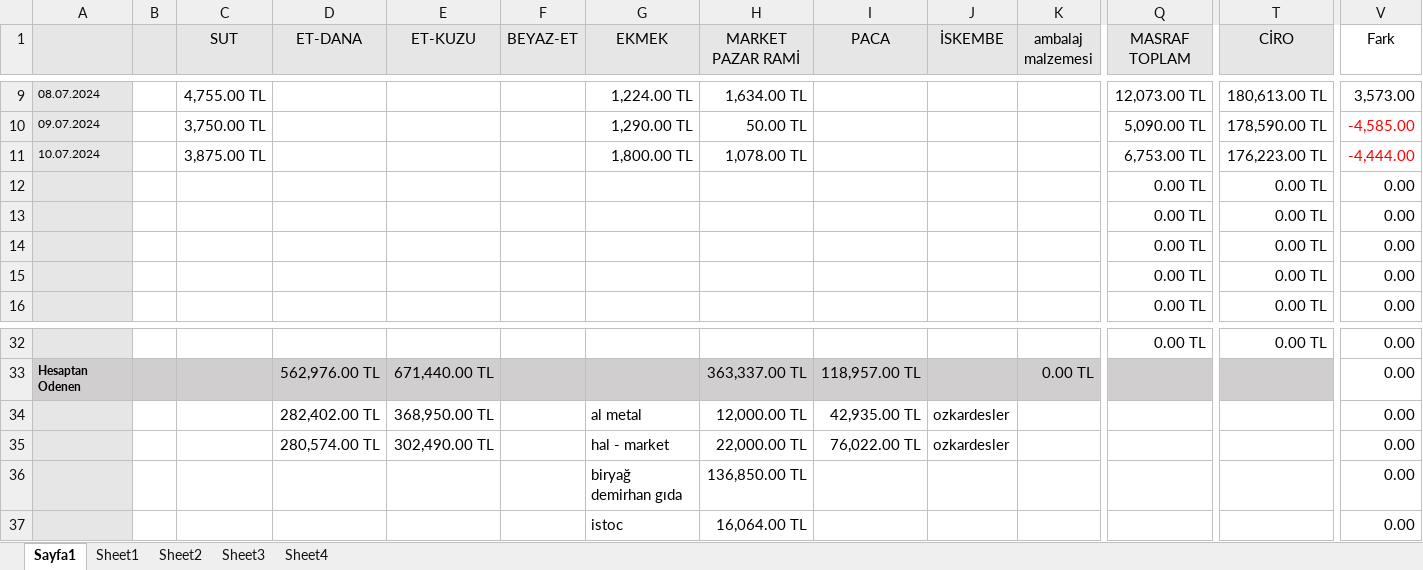
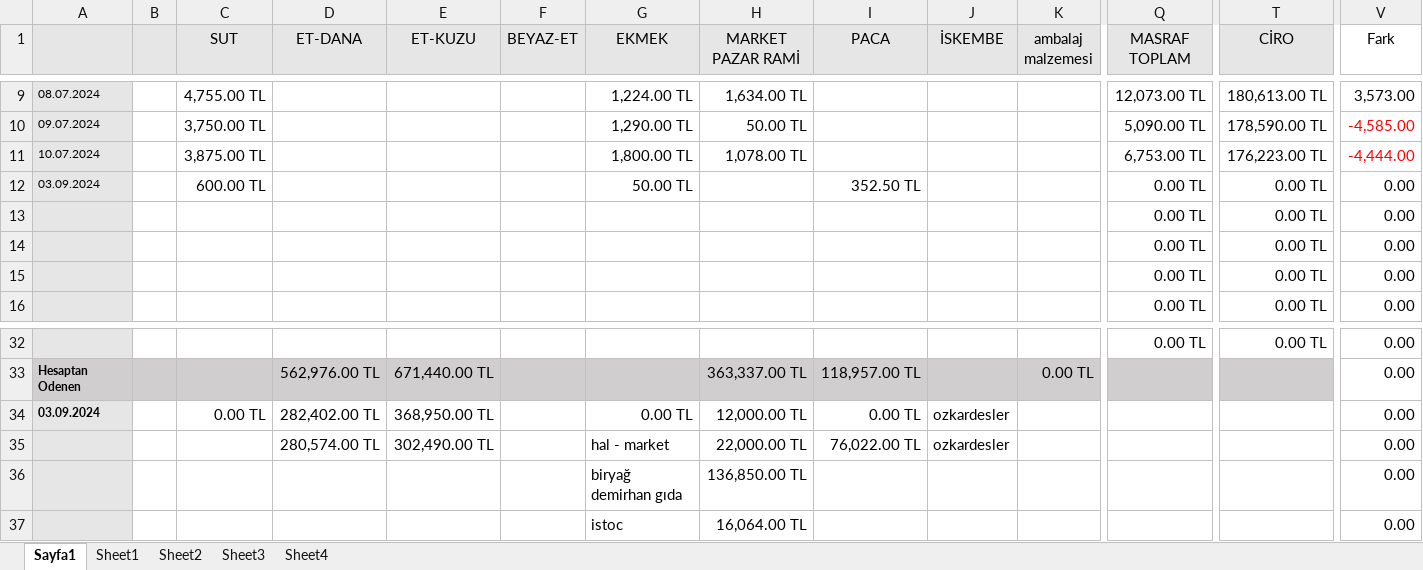
Before and after one commit to Ahmadalhomsi/meyvali-excel, an Excel workbook: public/meyvali-excel.xlsx, sheet Sayfa1, drawn as a sheet; only a part is shown, gaps mark what is left out; values as stored, in another font and other column widths than the file's, no borders; removed rows and columns are numbered as before the commit, all else as after; rows hold the shown columns only; the diff names each change by its address in the sheet, - before the commit and + after, or states it on an @@ line.

```diff
--- a/public/meyvali-excel.xlsx (sheet Sayfa1)
+++ b/public/meyvali-excel.xlsx (sheet Sayfa1)
-row 12:  |  |  |  |  |  |  |  |  |  |  | 0.00 TL | 0.00 TL | 0.00
+row 12: 03.09.2024 |  | 600.00 TL |  |  |  | 50.00 TL |  | 352.50 TL |  |  | 0.00 TL | 0.00 TL | 0.00
-A34: (empty)
+A34: 03.09.2024
-C34 (SUT): (empty)
+C34 (SUT): 0.00 TL
-G34 (EKMEK): al metal
+G34 (EKMEK): 0.00 TL
-I34 (PACA): 42,935.00 TL
+I34 (PACA): 0.00 TL
```
Also changed, not shown: sheet Sheet2, 6 other files.
